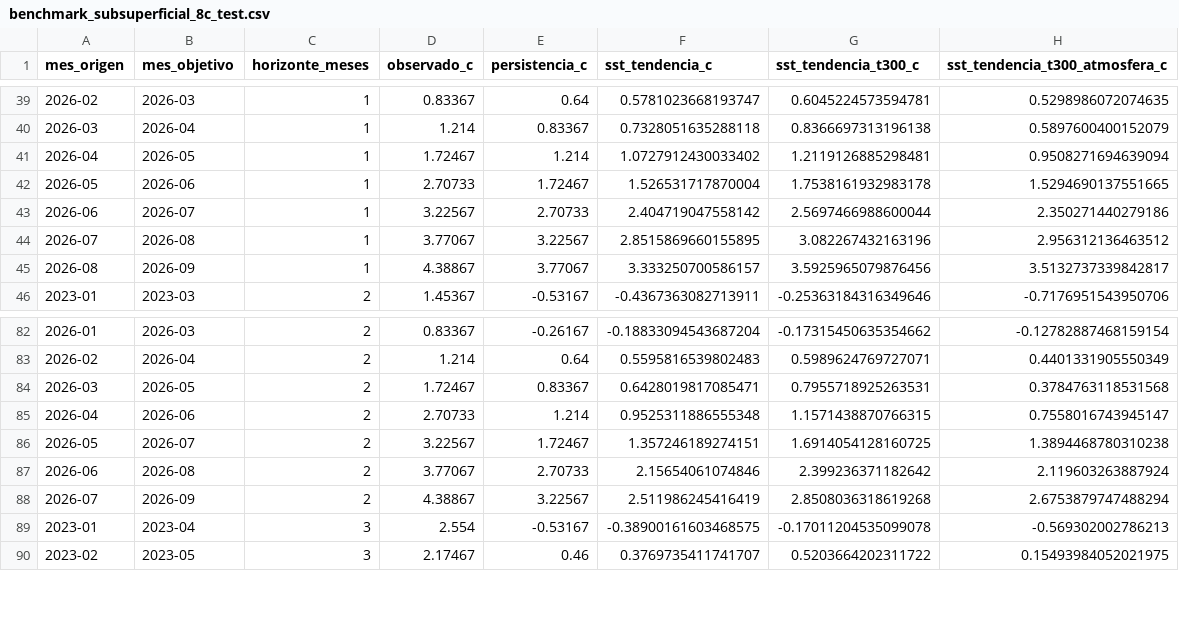
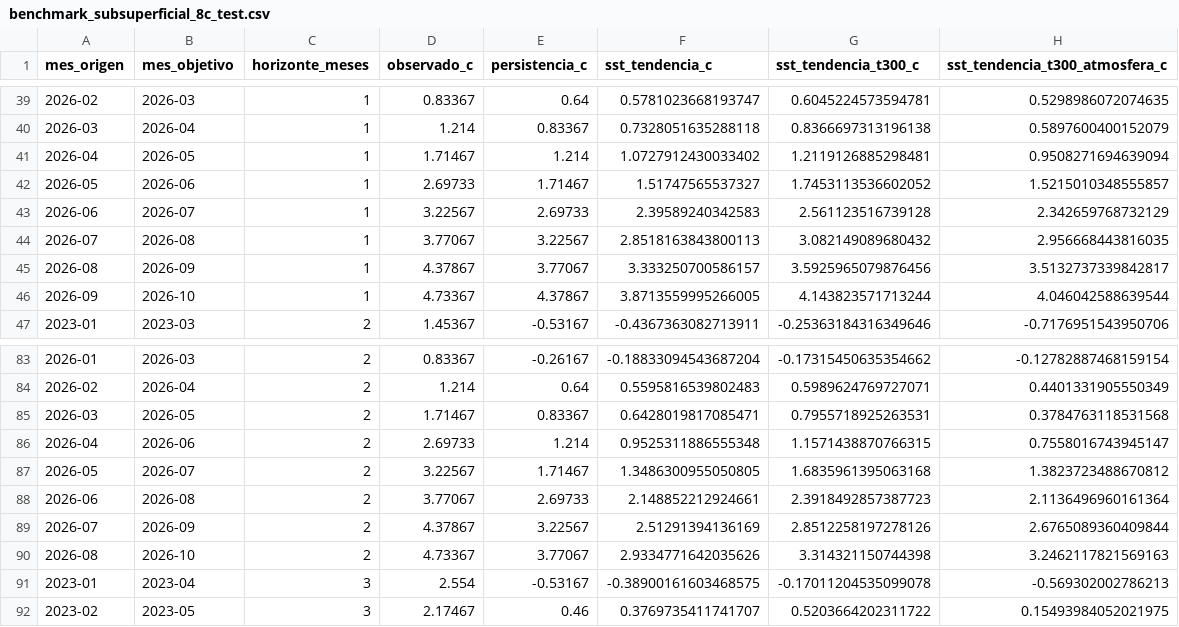
Before and after one commit to ccoronelepg-gif/OAF-Lambayeque, a CSV file: datos/benchmark_subsuperficial_8c_test.csv, drawn as a sheet; only a part is shown, gaps mark what is left out; the diff covers the shown part only.

```diff
--- a/datos/benchmark_subsuperficial_8c_test.csv
+++ b/datos/benchmark_subsuperficial_8c_test.csv
@@ -40,7 +40,8 @@ mes_origen,mes_objetivo,horizonte_meses,observado_c,persistencia_c,sst_tendencia
 2026-03,2026-04,1,1.214,0.83367,0.7328051635288118,0.8366697313196138,0.5897600400152079
-2026-04,2026-05,1,1.72467,1.214,1.0727912430033402,1.2119126885298481,0.9508271694639094
-2026-05,2026-06,1,2.70733,1.72467,1.526531717870004,1.7538161932983178,1.5294690137551665
-2026-06,2026-07,1,3.22567,2.70733,2.404719047558142,2.5697466988600044,2.350271440279186
-2026-07,2026-08,1,3.77067,3.22567,2.8515869660155895,3.082267432163196,2.956312136463512
-2026-08,2026-09,1,4.38867,3.77067,3.333250700586157,3.5925965079876456,3.5132737339842817
+2026-04,2026-05,1,1.71467,1.214,1.0727912430033402,1.2119126885298481,0.9508271694639094
+2026-05,2026-06,1,2.69733,1.71467,1.51747565537327,1.7453113536602052,1.5215010348555857
+2026-06,2026-07,1,3.22567,2.69733,2.39589240342583,2.561123516739128,2.342659768732129
+2026-07,2026-08,1,3.77067,3.22567,2.8518163843800113,3.082149089680432,2.956668443816035
+2026-08,2026-09,1,4.37867,3.77067,3.333250700586157,3.5925965079876456,3.5132737339842817
+2026-09,2026-10,1,4.73367,4.37867,3.8713559995266005,4.143823571713244,4.046042588639544
 2023-01,2023-03,2,1.45367,-0.53167,-0.4367363082713911,-0.25363184316349646,-0.7176951543950706
@@ -83,7 +84,8 @@ mes_origen,mes_objetivo,horizonte_meses,observado_c,persistencia_c,sst_tendencia
 2026-02,2026-04,2,1.214,0.64,0.5595816539802483,0.5989624769727071,0.4401331905550349
-2026-03,2026-05,2,1.72467,0.83367,0.6428019817085471,0.7955718925263531,0.3784763118531568
-2026-04,2026-06,2,2.70733,1.214,0.9525311886555348,1.1571438870766315,0.7558016743945147
-2026-05,2026-07,2,3.22567,1.72467,1.357246189274151,1.6914054128160725,1.3894468780310238
-2026-06,2026-08,2,3.77067,2.70733,2.15654061074846,2.399236371182642,2.119603263887924
-2026-07,2026-09,2,4.38867,3.22567,2.511986245416419,2.8508036318619268,2.6753879747488294
+2026-03,2026-05,2,1.71467,0.83367,0.6428019817085471,0.7955718925263531,0.3784763118531568
+2026-04,2026-06,2,2.69733,1.214,0.9525311886555348,1.1571438870766315,0.7558016743945147
+2026-05,2026-07,2,3.22567,1.71467,1.3486300955050805,1.6835961395063168,1.3823723488670812
+2026-06,2026-08,2,3.77067,2.69733,2.148852212924661,2.3918492857387723,2.1136496960161364
+2026-07,2026-09,2,4.37867,3.22567,2.51291394136169,2.8512258197278126,2.6765089360409844
+2026-08,2026-10,2,4.73367,3.77067,2.9334771642035626,3.314321150744398,3.2462117821569163
 2023-01,2023-04,3,2.554,-0.53167,-0.38900161603468575,-0.17011204535099078,-0.569302002786213
```
Also changed, not shown: 1 added row and 11 edited cells elsewhere in this file, 1 other file.
